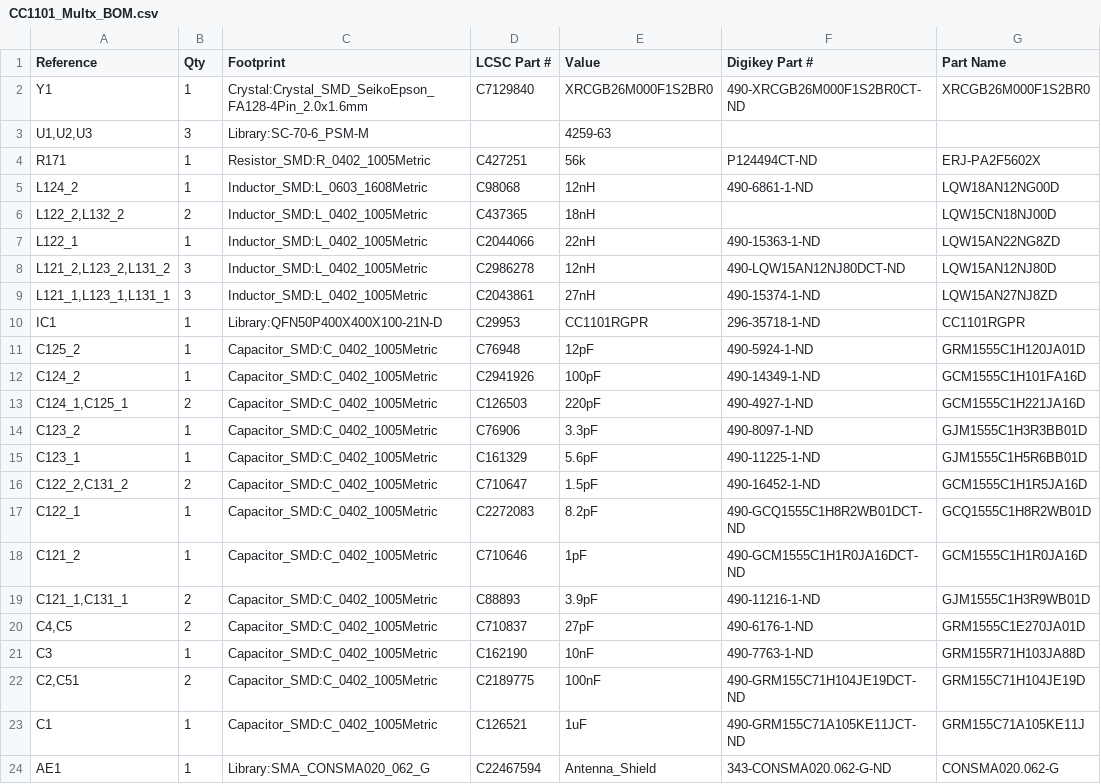
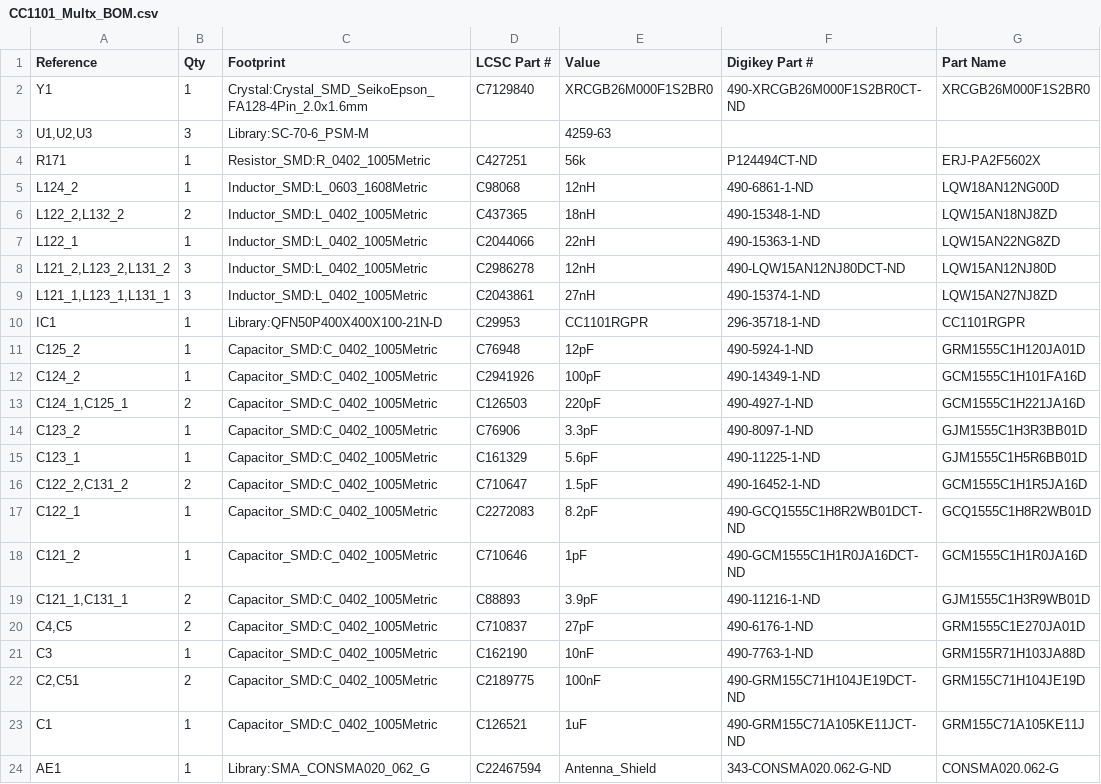
Before and after one commit to FreemanLima/Tese_RF, a CSV file: PCBs/CC1101_Multx/CC1101_Multx_BOM.csv, drawn as a sheet.

```diff
--- a/PCBs/CC1101_Multx/CC1101_Multx_BOM.csv
+++ b/PCBs/CC1101_Multx/CC1101_Multx_BOM.csv
@@ -5,3 +5,3 @@
 "L124_2","1","Inductor_SMD:L_0603_1608Metric","C98068","12nH","490-6861-1-ND","LQW18AN12NG00D"
-"L122_2,L132_2","2","Inductor_SMD:L_0402_1005Metric","C437365","18nH","","LQW15CN18NJ00D"
+"L122_2,L132_2","2","Inductor_SMD:L_0402_1005Metric","C437365","18nH","490-15348-1-ND","LQW15AN18NJ8ZD"
 "L122_1","1","Inductor_SMD:L_0402_1005Metric","C2044066","22nH","490-15363-1-ND","LQW15AN22NG8ZD"
```
Also changed, not shown: 1 other file.
